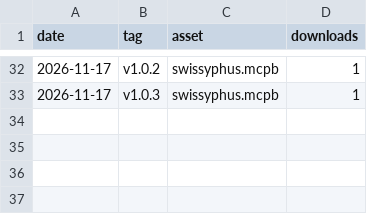
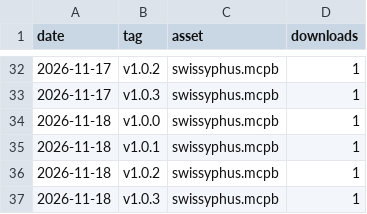
Before and after one commit to cwellbournewood/swissyphus, a CSV file: releases.csv, drawn as a sheet; only a part is shown, gaps mark what is left out.

```diff
--- a/releases.csv
+++ b/releases.csv
@@ -33 +33,5 @@ date,tag,asset,downloads
 2026-11-17,v1.0.3,swissyphus.mcpb,1
+2026-11-18,v1.0.0,swissyphus.mcpb,1
+2026-11-18,v1.0.1,swissyphus.mcpb,1
+2026-11-18,v1.0.2,swissyphus.mcpb,1
+2026-11-18,v1.0.3,swissyphus.mcpb,1
```
Also changed, not shown: npm.csv, 2 other files.
